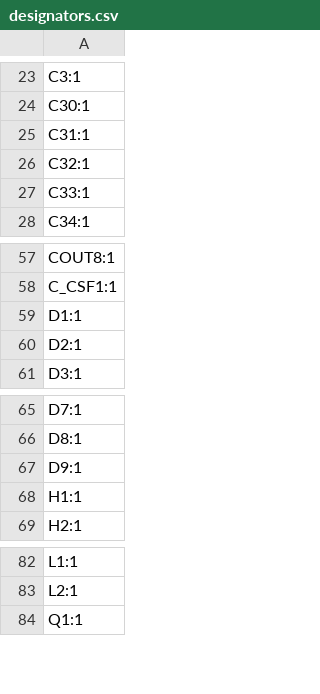
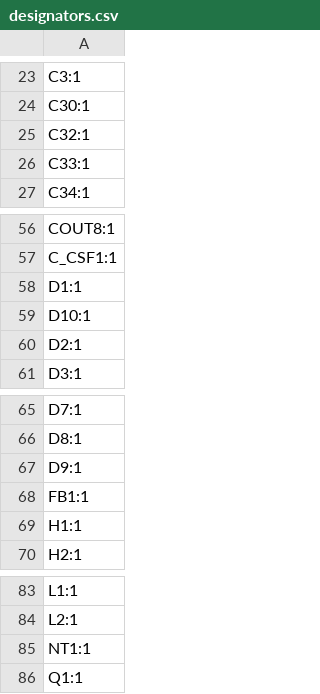
Before and after one commit to resilient-arch-lab/BitCrusher, a CSV file: design/production/designators.csv, drawn as a sheet; only a part is shown, gaps mark what is left out.

```diff
--- a/design/production/designators.csv
+++ b/design/production/designators.csv
@@ -24,3 +24,2 @@ C3:1
 C30:1
-C31:1
 C32:1
@@ -59,2 +58,3 @@ C_CSF1:1
 D1:1
+D10:1
 D2:1
@@ -67,2 +67,3 @@ D8:1
 D9:1
+FB1:1
 H1:1
@@ -83,2 +84,3 @@ L1:1
 L2:1
+NT1:1
 Q1:1
```
Also changed, not shown: design/production/bom.csv, design/production/positions.csv, 10 other files.
